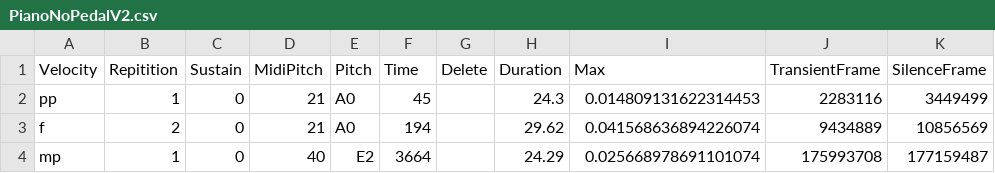
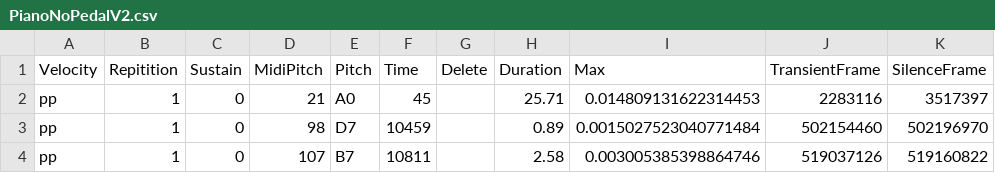
Before and after one commit to simonherron/SamplerCut, a CSV file: Piano/PianoNoPedalV2.csv, drawn as a sheet.

Commit message:
improved silence finder although still too early on some quiet notes

```diff
--- a/Piano/PianoNoPedalV2.csv
+++ b/Piano/PianoNoPedalV2.csv
@@ -1,4 +1,4 @@
 Velocity,Repitition,Sustain,MidiPitch,Pitch,Time,Delete,Duration,Max,TransientFrame,SilenceFrame
-pp,1,0,21,A0,45,,24.3,0.014809131622314453,2283116,3449499
-f,2,0,21,A0,194,,29.62,0.041568636894226074,9434889,10856569
-mp,1,0,40,E2,3664,,24.29,0.025668978691101074,175993708,177159487
+pp,1,0,21,A0,45,,25.71,0.014809131622314453,2283116,3517397
+pp,1,0,98,D7,10459,,0.89,0.0015027523040771484,502154460,502196970
+pp,1,0,107,B7,10811,,2.58,0.003005385398864746,519037126,519160822
```
Also changed, not shown: 2 other files.
